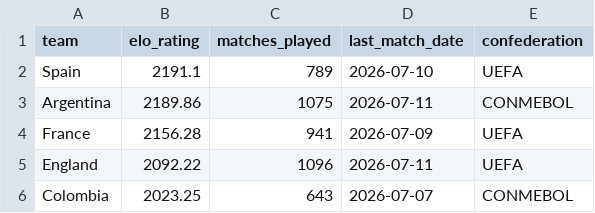
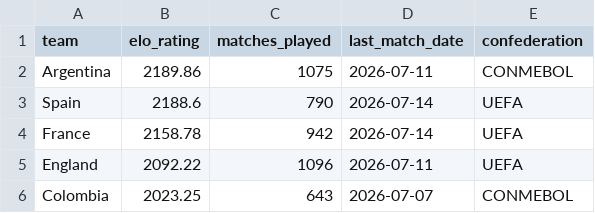
Before and after one commit to conairemolloy/formcast, a CSV file: data/processed/international_elo_ratings.csv, drawn as a sheet; only a part is shown.

```diff
--- a/data/processed/international_elo_ratings.csv
+++ b/data/processed/international_elo_ratings.csv
@@ -1,5 +1,5 @@
 team,elo_rating,matches_played,last_match_date,confederation
-Spain,2191.1,789,2026-07-10,UEFA
 Argentina,2189.86,1075,2026-07-11,CONMEBOL
-France,2156.28,941,2026-07-09,UEFA
+Spain,2188.6,790,2026-07-14,UEFA
+France,2158.78,942,2026-07-14,UEFA
 England,2092.22,1096,2026-07-11,UEFA
```
Also changed, not shown: 1 other file.
